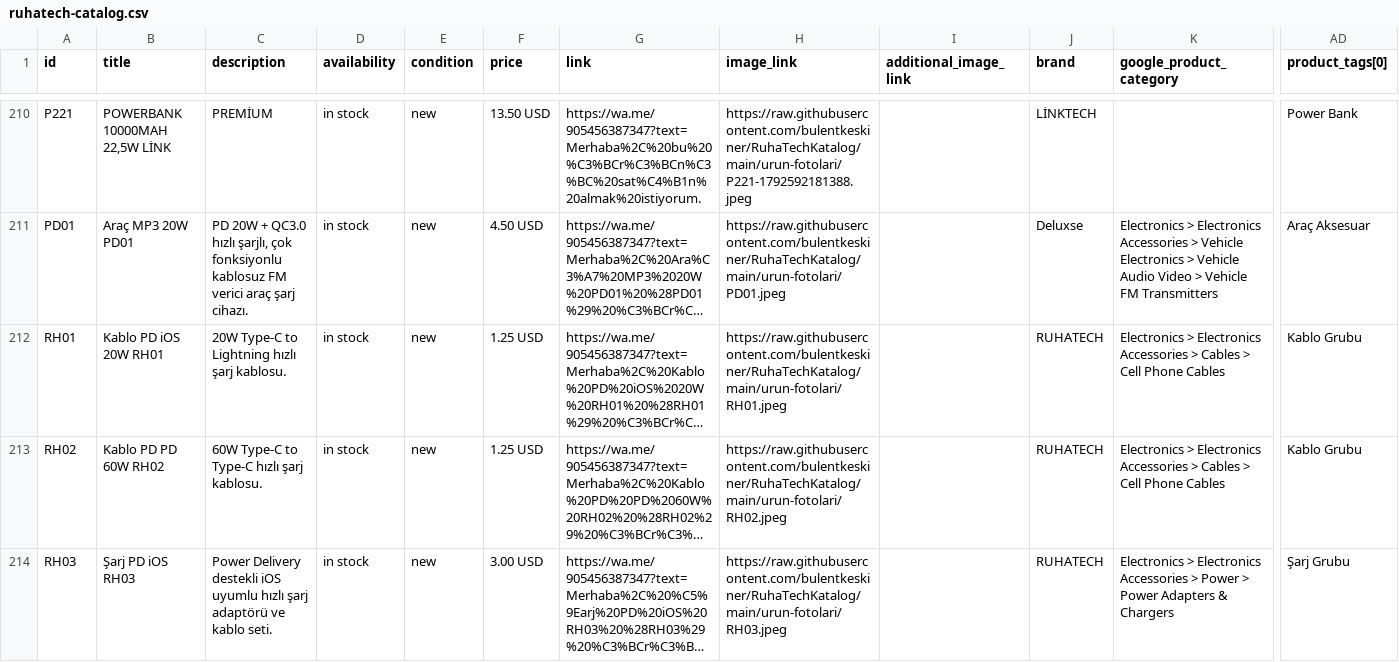
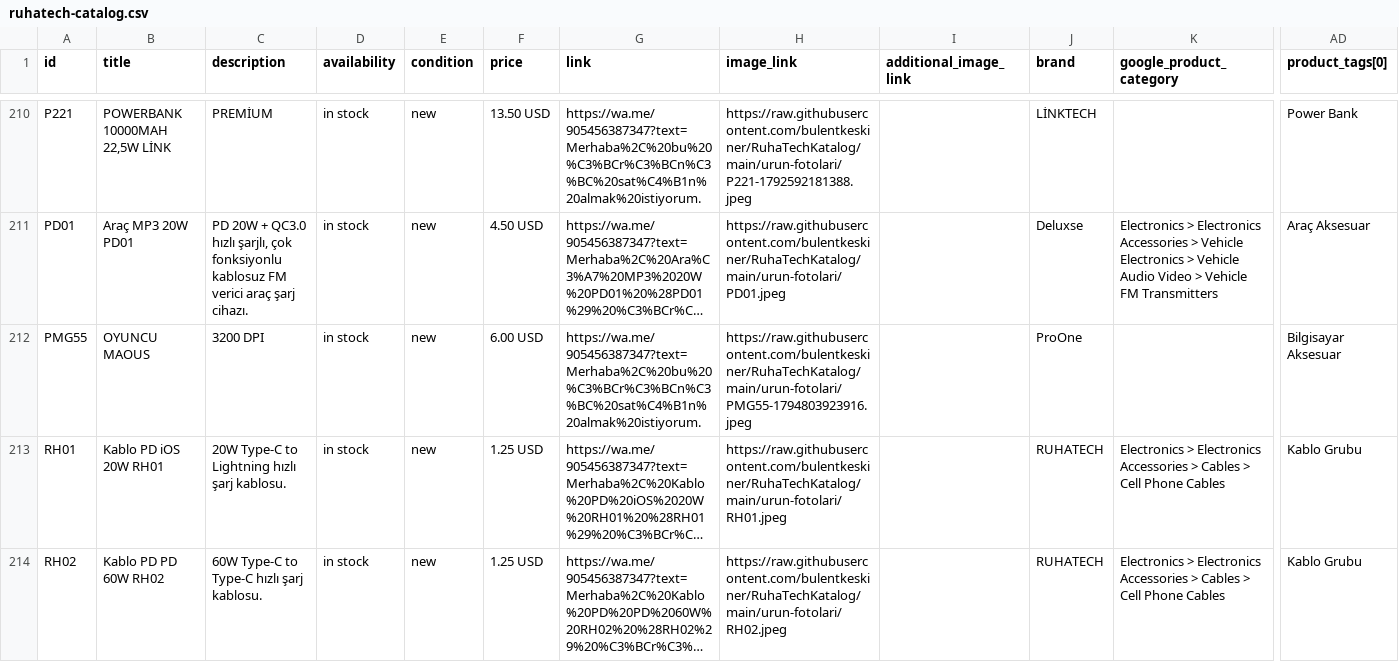
Before and after one commit to bulentkeskiner/RuhaTechKatalog, a CSV file: ruhatech-catalog.csv, drawn as a sheet; only a part is shown, gaps mark what is left out; the shorter side is filled out with more unchanged rows; long unchanged cells end in …; rows hold the shown columns only; the diff names each change by its address in the sheet, - before the commit and + after, or states it on an @@ line.

Commit message:
Katalog güncellendi (16.11.2026 07:39:00)

```diff
--- a/ruhatech-catalog.csv
+++ b/ruhatech-catalog.csv
+row 212: PMG55 | OYUNCU MAOUS | 3200 DPI | in stock | new | 6.00 USD | https://wa.me/905456387347?text=Merhaba%2C%20bu%20%C3%BCr%C3%BCn%C3%BC%20sat%C4%B1n%20almak%20istiyorum. | https://raw.githubusercontent.com/bulentkeskiner/RuhaTechKatalog/main/urun-fotolari/PMG55-1794803923916.jpeg |  | ProOne |  | Bilgisayar Aksesuar
```
